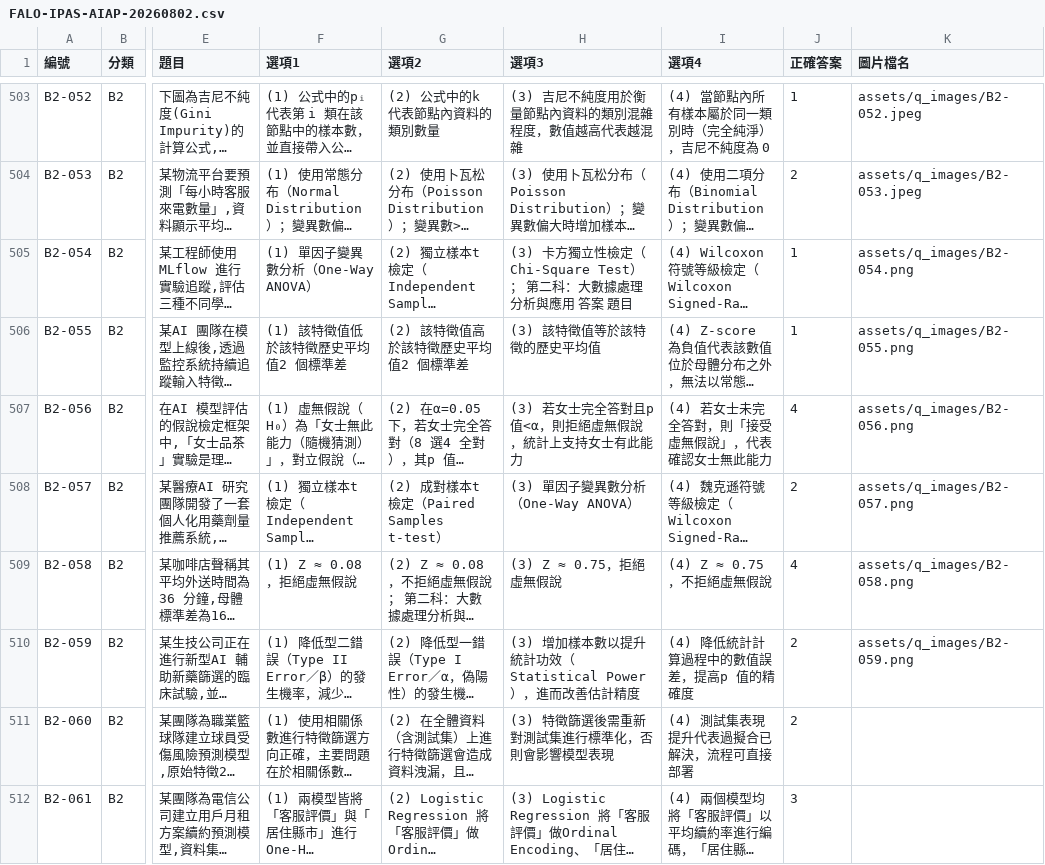
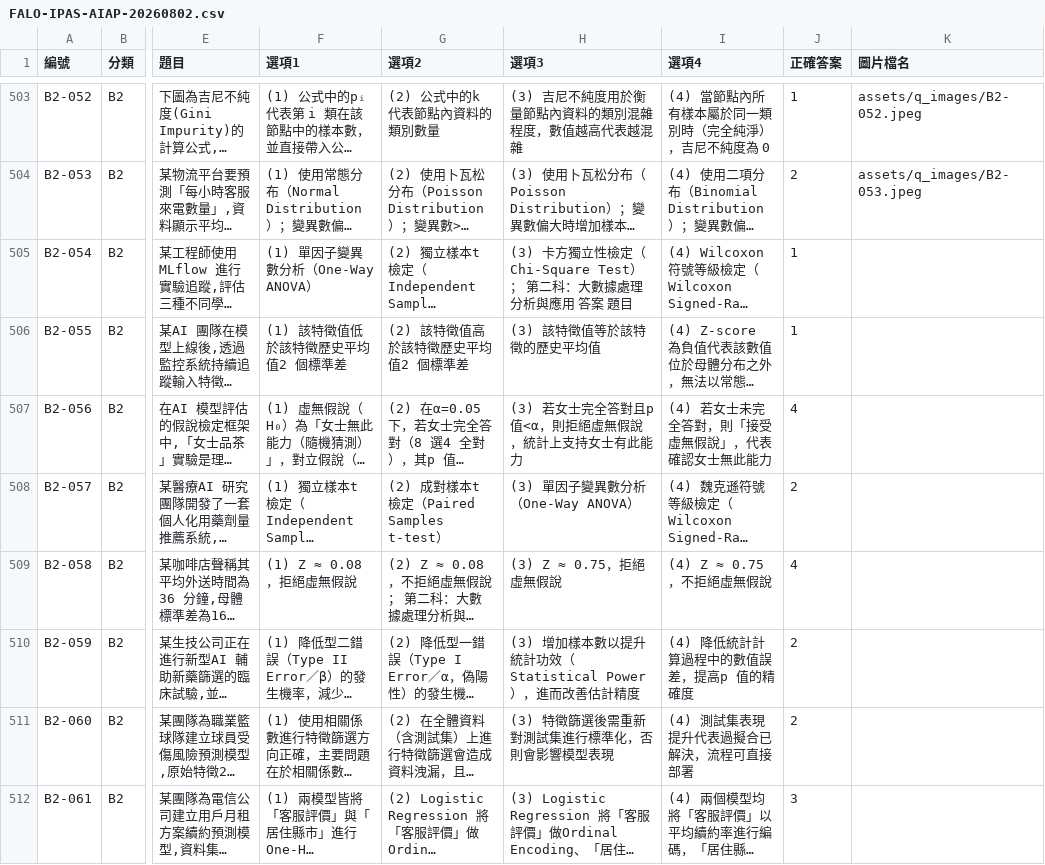
Before and after one commit to falo-chinese/ipas-aiap, a CSV file: FALO-IPAS-AIAP-20260802.csv, drawn as a sheet; only a part is shown, gaps mark what is left out; long unchanged cells end in …; the diff names each change by its address in the sheet, - before the commit and + after, or states it on an @@ line.

Commit message:
fix: ensure imageLightboxModal has display:none !important and filter out tiny 1px artifact images in CSV

```diff
--- a/FALO-IPAS-AIAP-20260802.csv
+++ b/FALO-IPAS-AIAP-20260802.csv
-K505 (圖片檔名): assets/q_images/B2-054.png
+K505 (圖片檔名): (empty)
-K506 (圖片檔名): assets/q_images/B2-055.png
+K506 (圖片檔名): (empty)
-K507 (圖片檔名): assets/q_images/B2-056.png
+K507 (圖片檔名): (empty)
-K508 (圖片檔名): assets/q_images/B2-057.png
+K508 (圖片檔名): (empty)
-K509 (圖片檔名): assets/q_images/B2-058.png
+K509 (圖片檔名): (empty)
-K510 (圖片檔名): assets/q_images/B2-059.png
+K510 (圖片檔名): (empty)
```
Also changed, not shown: 18 other files.
